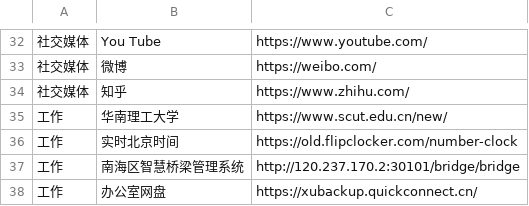
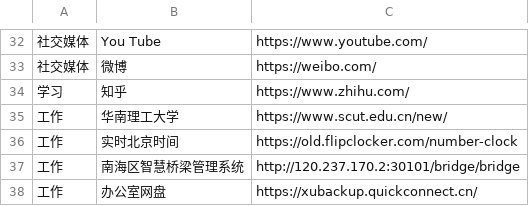
Before and after one commit to wwff3170-debug/FrequentLinks, a CSV file: FrequentLinks.csv, drawn as a sheet; only a part is shown, gaps mark what is left out; the diff names each change by its address in the sheet, - before the commit and + after, or states it on an @@ line.

Commit message:
更新链接 (via admin panel)

```diff
--- a/FrequentLinks.csv
+++ b/FrequentLinks.csv
-A34: 社交媒体
+A34: 学习
```
